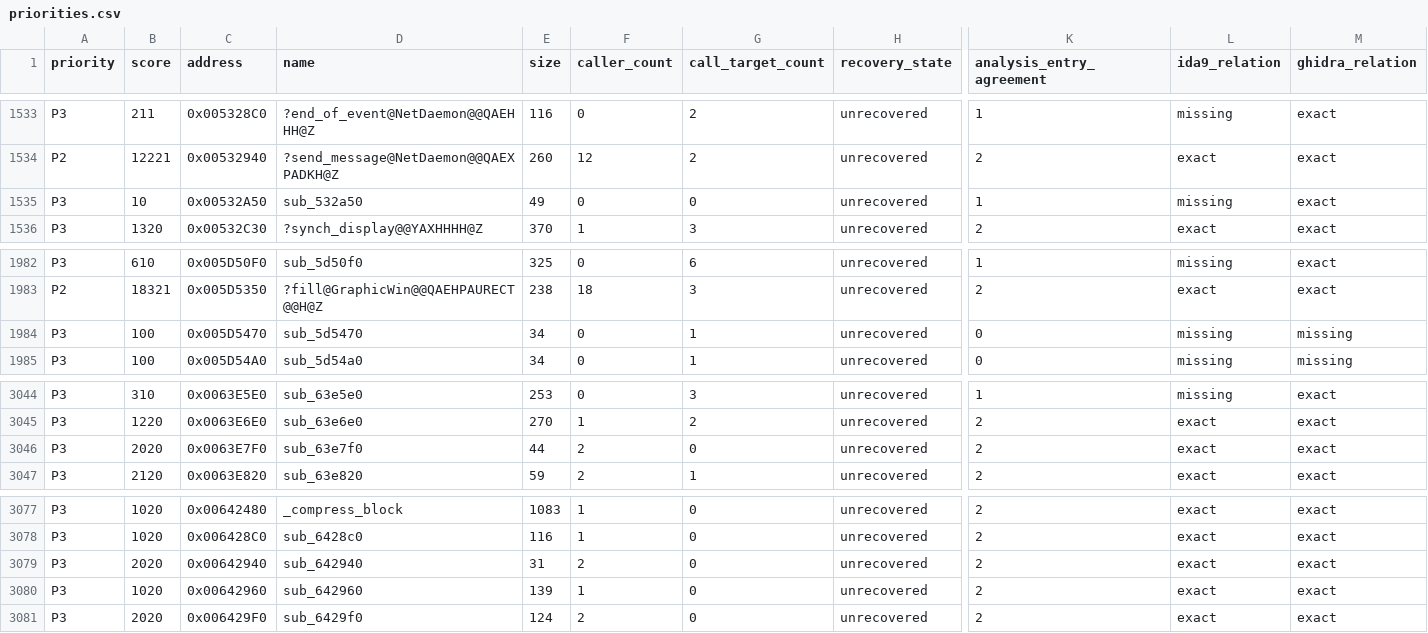
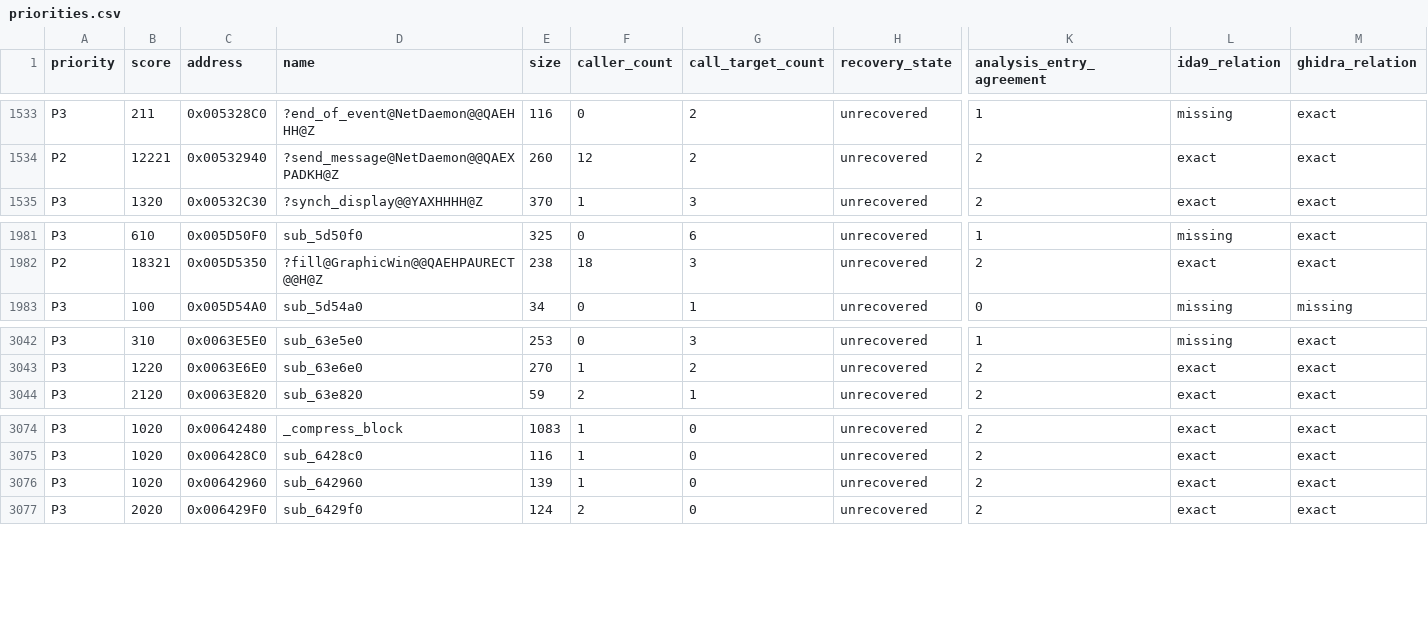
Before and after one commit to fran6co/OpenSMACX, a CSV file: docs/recovery/priorities.csv, drawn as a sheet; only a part is shown, gaps mark what is left out; rows hold the shown columns only; the diff names each change by its address in the sheet, - before the commit and + after, or states it on an @@ line.

```diff
--- a/docs/recovery/priorities.csv
+++ b/docs/recovery/priorities.csv
-row 1535: P3 | 10 | 0x00532A50 | sub_532a50 | 49 | 0 | 0 | unrecovered | 1 | missing | exact
-row 1984: P3 | 100 | 0x005D5470 | sub_5d5470 | 34 | 0 | 1 | unrecovered | 0 | missing | missing
-row 3046: P3 | 2020 | 0x0063E7F0 | sub_63e7f0 | 44 | 2 | 0 | unrecovered | 2 | exact | exact
-row 3079: P3 | 2020 | 0x00642940 | sub_642940 | 31 | 2 | 0 | unrecovered | 2 | exact | exact
```
Also changed, not shown: docs/recovery-redirects.csv, 10 other files.
